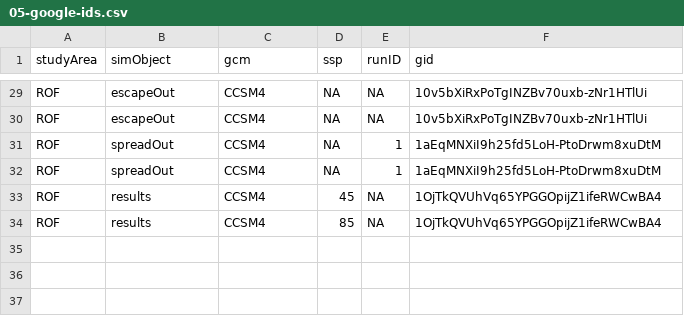
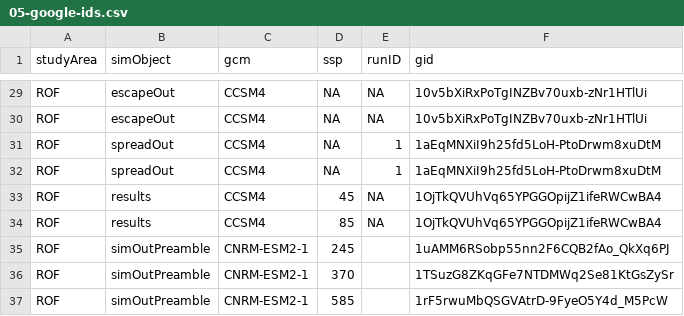
Before and after one commit to FOR-CAST/Ontario_AOU_ROF, a CSV file: 05-google-ids.csv, drawn as a sheet; only a part is shown, gaps mark what is left out; the diff names each change by its address in the sheet, - before the commit and + after, or states it on an @@ line.

Commit message:
new gids

```diff
--- a/05-google-ids.csv
+++ b/05-google-ids.csv
+row 35: ROF | simOutPreamble | CNRM-ESM2-1 | 245 |  | 1uAMM6RSobp55nn2F6CQB2fAo_QkXq6PJ
+row 36: ROF | simOutPreamble | CNRM-ESM2-1 | 370 |  | 1TSuzG8ZKqGFe7NTDMWq2Se81KtGsZySr
+row 37: ROF | simOutPreamble | CNRM-ESM2-1 | 585 |  | 1rF5rwuMbQSGVAtrD-9FyeO5Y4d_M5PcW
```
